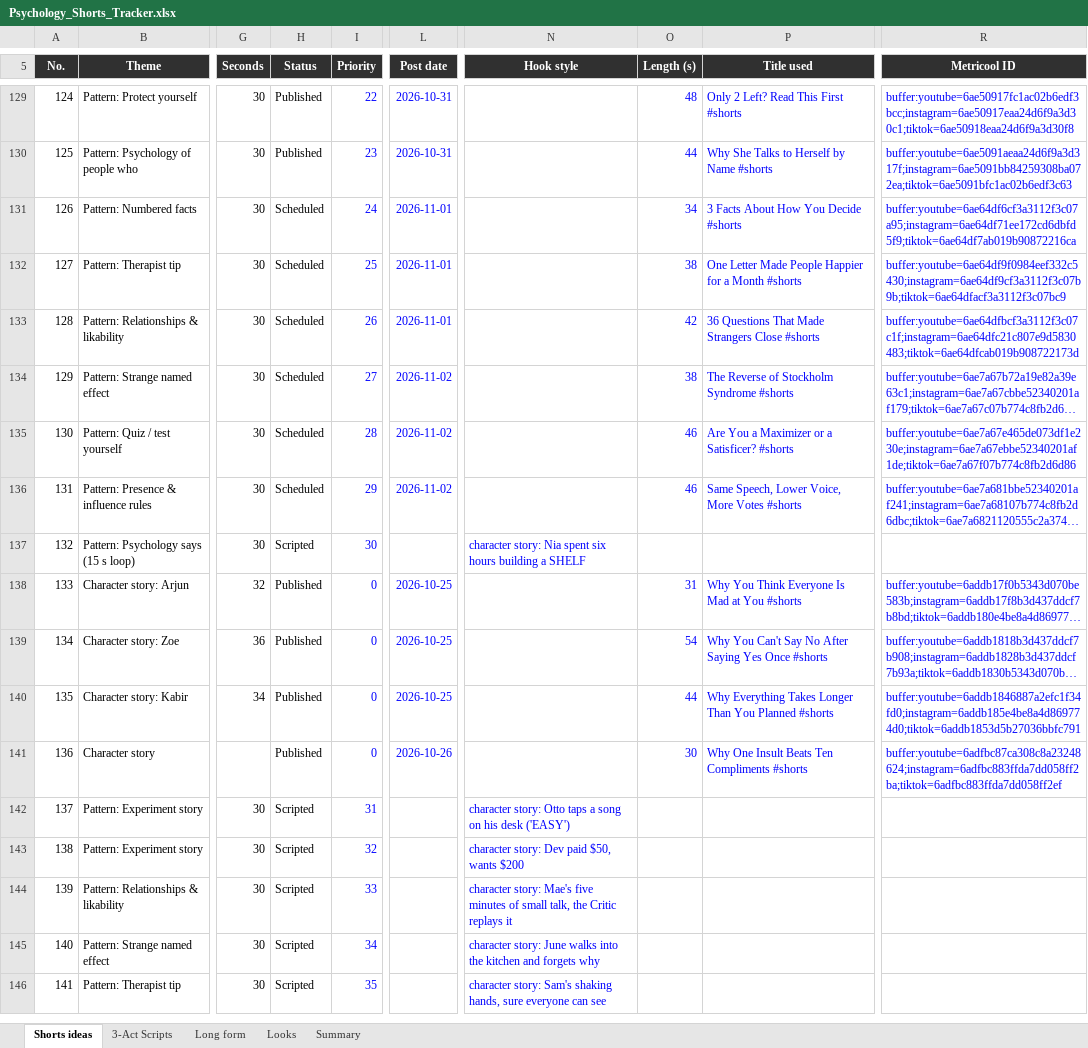
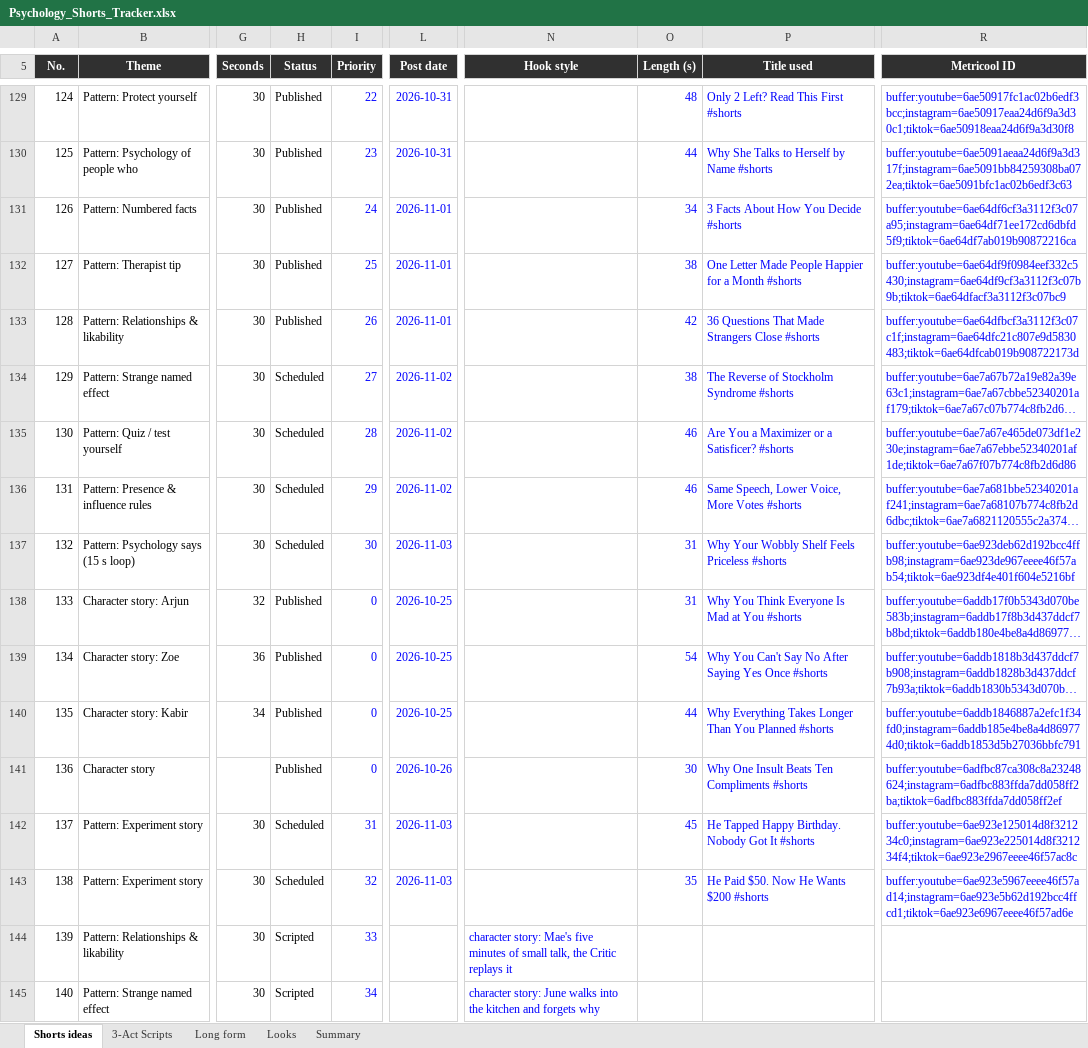
Before and after one commit to SamShark777/motion-as-code, an Excel workbook: shorts/Psychology_Shorts_Tracker.xlsx, sheet Shorts ideas, drawn as a sheet; only a part is shown, gaps mark what is left out; the shorter side is filled out with more unchanged rows; long unchanged cells end in …; values as stored, in another font and other column widths than the file's, no borders; conditional formats and table styles not drawn; the diff names each change by its address in the sheet, - before the commit and + after, or states it on an @@ line.

Commit message:
ci: scheduled 2026-11-02

```diff
--- a/shorts/Psychology_Shorts_Tracker.xlsx (sheet Shorts ideas)
+++ b/shorts/Psychology_Shorts_Tracker.xlsx (sheet Shorts ideas)
-H131:H133 (Status): Scheduled
+H131:H133 (Status): Published
-H137 (Status): Scripted
+H137 (Status): Scheduled
-L137 (Post date): (empty)
+L137 (Post date): 2026-11-03
-N137 (Hook style): character story: Nia spent six hours building a SHELF
+N137 (Hook style): (empty)
-O137 (Length (s)): (empty)
+O137 (Length (s)): 31
-P137 (Title used): (empty)
+P137 (Title used): Why Your Wobbly Shelf Feels Priceless #shorts
-R137 (Metricool ID): (empty)
+R137 (Metricool ID): buffer:youtube=6ae923deb62d192bcc4ffb98;instagram=6ae923de967eeee46f57ab54;tiktok=6ae923df4e401f604e5216bf
-H142:H143 (Status): Scripted
+H142:H143 (Status): Scheduled
-L142:L143 (Post date): (empty)
+L142:L143 (Post date): 2026-11-03
-N142 (Hook style): character story: Otto taps a song on his desk ('EASY')
+N142 (Hook style): (empty)
-O142 (Length (s)): (empty)
+O142 (Length (s)): 45
-P142 (Title used): (empty)
+P142 (Title used): He Tapped Happy Birthday. Nobody Got It #shorts
-R142 (Metricool ID): (empty)
+R142 (Metricool ID): buffer:youtube=6ae923e125014d8f321234c0;instagram=6ae923e225014d8f321234f4;tiktok=6ae923e2967eeee46f57ac8c
-N143 (Hook style): character story: Dev paid $50, wants $200
+N143 (Hook style): (empty)
-O143 (Length (s)): (empty)
+O143 (Length (s)): 35
-P143 (Title used): (empty)
+P143 (Title used): He Paid $50. Now He Wants $200 #shorts
-R143 (Metricool ID): (empty)
+R143 (Metricool ID): buffer:youtube=6ae923e5967eeee46f57ad14;instagram=6ae923e5b62d192bcc4ffcd1;tiktok=6ae923e6967eeee46f57ad6e
```
Also changed, not shown: 16 other files.
